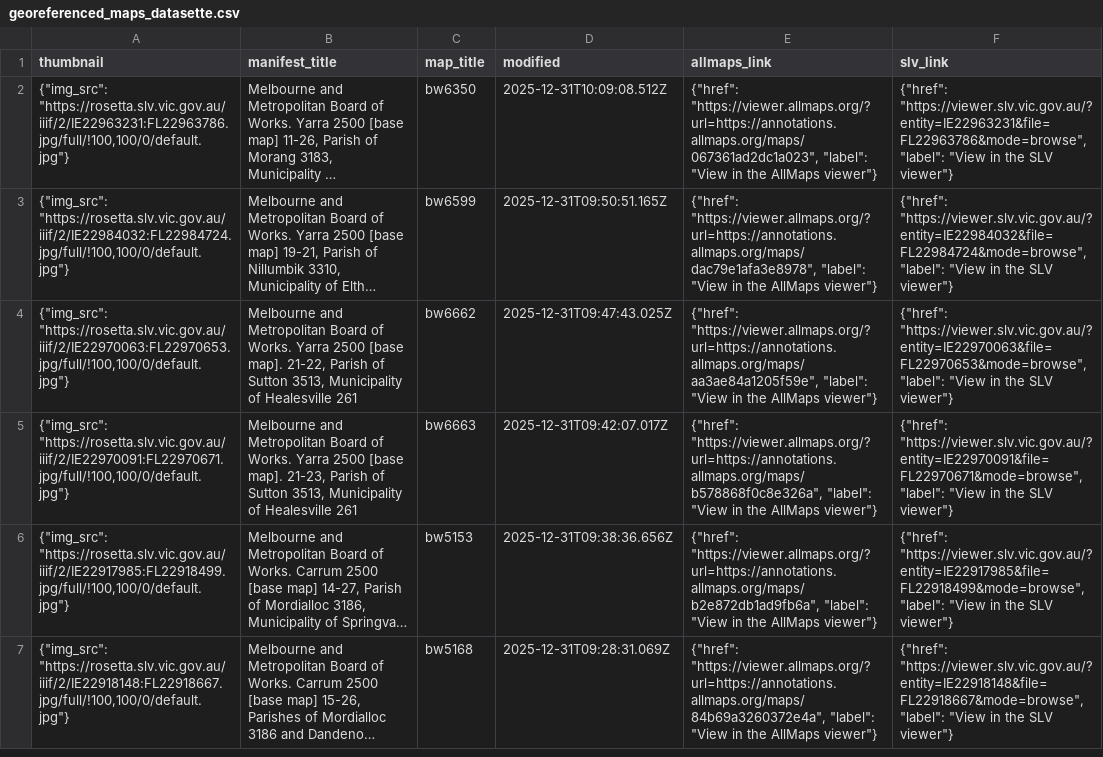
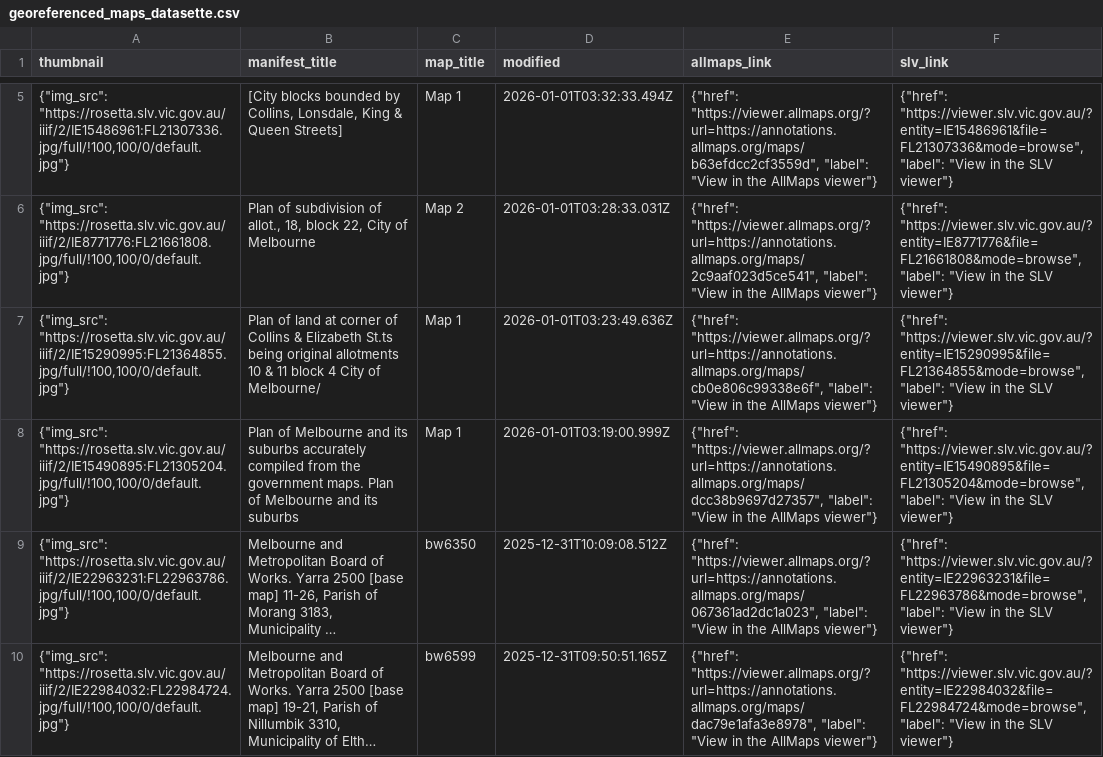
Before and after one commit to wragge/slv-allmaps, a CSV file: georeferenced_maps_datasette.csv, drawn as a sheet; only a part is shown, gaps mark what is left out; the shorter side is filled out with more unchanged rows; long unchanged cells end in …; the diff covers the shown part only; the diff names each change by its address in the sheet, - before the commit and + after, or states it on an @@ line.

```diff
--- a/georeferenced_maps_datasette.csv
+++ b/georeferenced_maps_datasette.csv
+row 5: {"img_src": "https://rosetta.slv.vic.gov.au/iiif/2/IE15486961:FL21307336.jpg/full/!100,100/0/default.jpg"} | [City blocks bounded by Collins, Lonsdale, King & Queen Streets] | Map 1 | 2026-01-01T03:32:33.494Z | {"href": "https://viewer.allmaps.org/?url=https://annotations.allmaps.org/maps/b63efdcc2cf3559d", "label": "View in the AllMaps viewer"} | {"href": "https://viewer.slv.vic.gov.au/?entity=IE15486961&file=FL21307336&mode=browse", "label": "View in the SLV viewer"}
+row 6: {"img_src": "https://rosetta.slv.vic.gov.au/iiif/2/IE8771776:FL21661808.jpg/full/!100,100/0/default.jpg"} | Plan of subdivision of allot., 18, block 22, City of Melbourne | Map 2 | 2026-01-01T03:28:33.031Z | {"href": "https://viewer.allmaps.org/?url=https://annotations.allmaps.org/maps/2c9aaf023d5ce541", "label": "View in the AllMaps viewer"} | {"href": "https://viewer.slv.vic.gov.au/?entity=IE8771776&file=FL21661808&mode=browse", "label": "View in the SLV viewer"}
+row 7: {"img_src": "https://rosetta.slv.vic.gov.au/iiif/2/IE15290995:FL21364855.jpg/full/!100,100/0/default.jpg"} | Plan of land at corner of Collins & Elizabeth St.ts being original allotments 10 & 11 block 4 City of Melbourne/ | Map 1 | 2026-01-01T03:23:49.636Z | {"href": "https://viewer.allmaps.org/?url=https://annotations.allmaps.org/maps/cb0e806c99338e6f", "label": "View in the AllMaps viewer"} | {"href": "https://viewer.slv.vic.gov.au/?entity=IE15290995&file=FL21364855&mode=browse", "label": "View in the SLV viewer"}
+row 8: {"img_src": "https://rosetta.slv.vic.gov.au/iiif/2/IE15490895:FL21305204.jpg/full/!100,100/0/default.jpg"} | Plan of Melbourne and its suburbs accurately compiled from the government maps. Plan of Melbourne and its suburbs | Map 1 | 2026-01-01T03:19:00.999Z | {"href": "https://viewer.allmaps.org/?url=https://annotations.allmaps.org/maps/dcc38b9697d27357", "label": "View in the AllMaps viewer"} | {"href": "https://viewer.slv.vic.gov.au/?entity=IE15490895&file=FL21305204&mode=browse", "label": "View in the SLV viewer"}
```
Also changed, not shown: 3 added rows and 5 moved rows elsewhere in this file, georeferenced_maps.csv, 16 other files.
